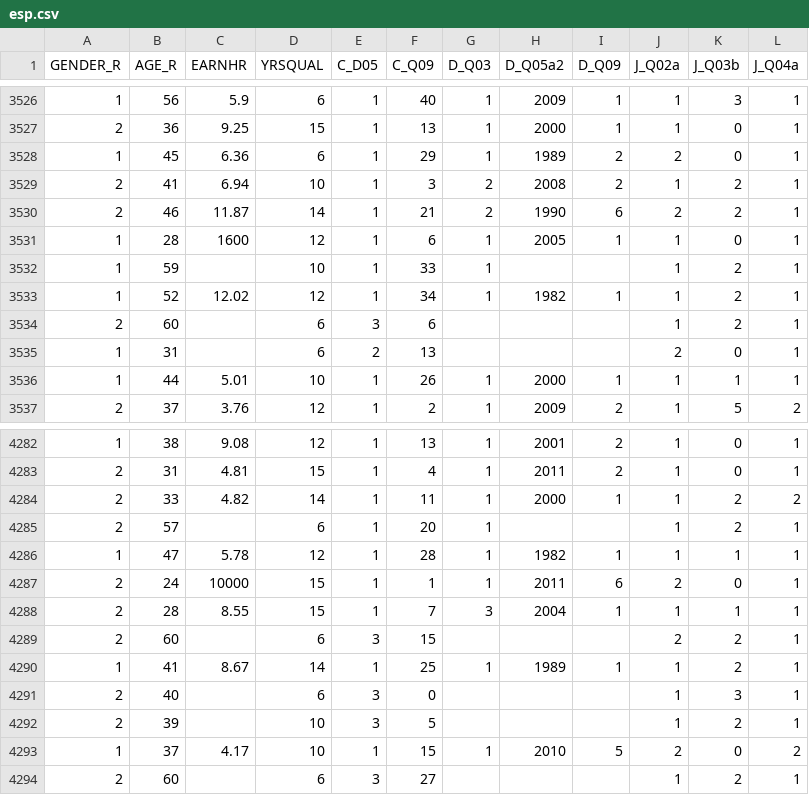
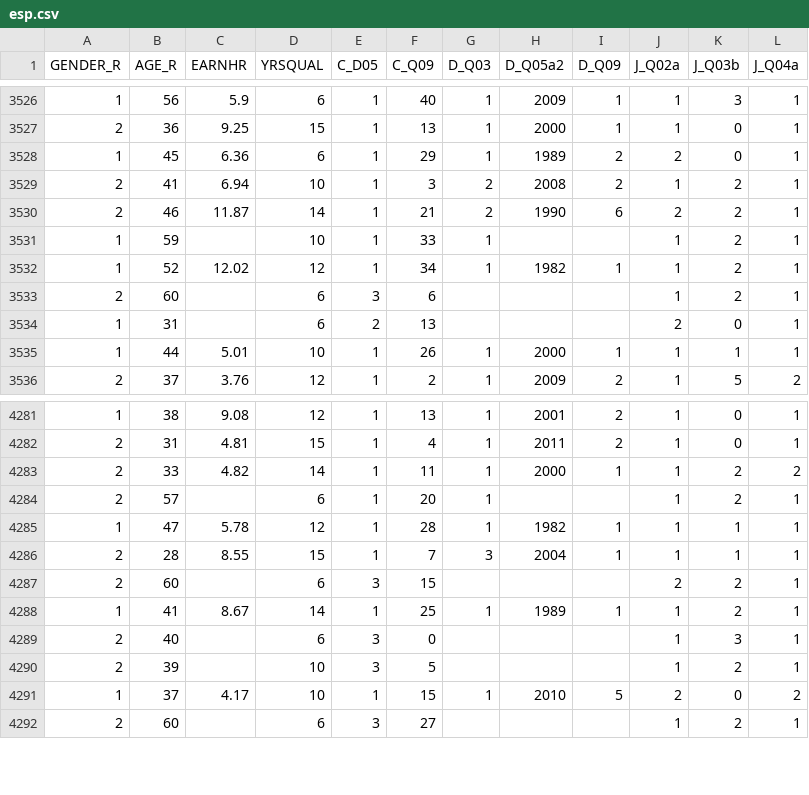
Before and after one commit to jcpernias/labs_1027, a CSV file: 08 - wagegap/esp.csv, drawn as a sheet; only a part is shown, gaps mark what is left out.

Commit message:
Replace data file

```diff
--- a/08 - wagegap/esp.csv
+++ b/08 - wagegap/esp.csv
@@ -3530,3 +3530,2 @@ GENDER_R,AGE_R,EARNHR,YRSQUAL,C_D05,C_Q09,D_Q03,D_Q05a2,D_Q09,J_Q02a,J_Q03b,J_Q0
 2,46,11.87,14,1,21,2,1990,6,2,2,1
-1,28,1600,12,1,6,1,2005,1,1,0,1
 1,59,,10,1,33,1,,,1,2,1
@@ -4286,3 +4285,2 @@ GENDER_R,AGE_R,EARNHR,YRSQUAL,C_D05,C_Q09,D_Q03,D_Q05a2,D_Q09,J_Q02a,J_Q03b,J_Q0
 1,47,5.78,12,1,28,1,1982,1,1,1,1
-2,24,10000,15,1,1,1,2011,6,2,0,1
 2,28,8.55,15,1,7,3,2004,1,1,1,1
```
Also changed, not shown: 1 other file.
